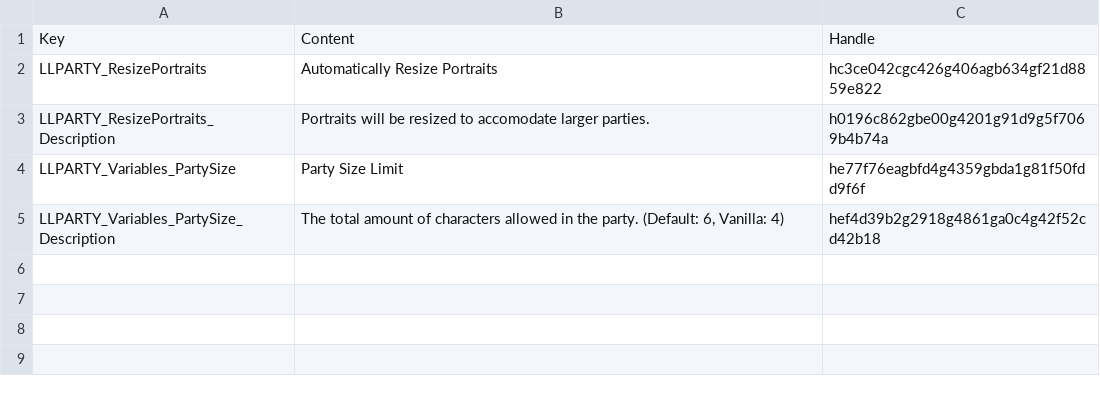
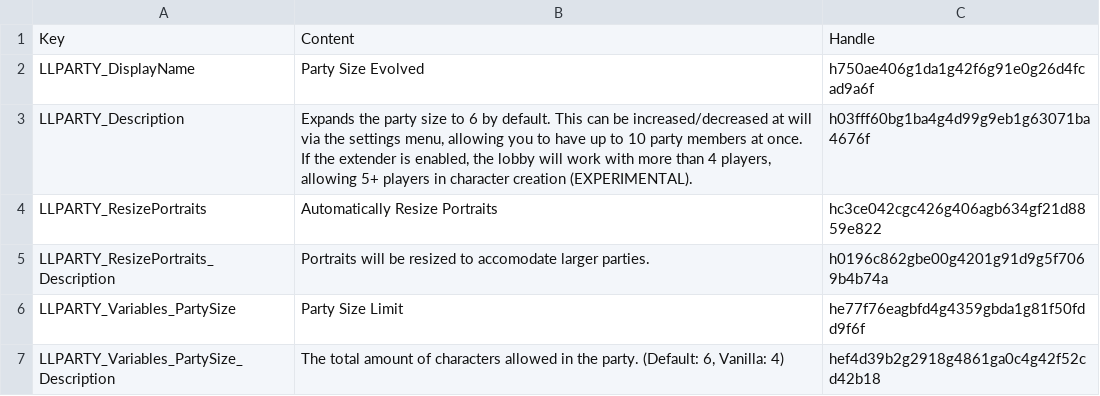
Before and after one commit to LaughingLeader-DOS2-Mods/PartySizeEvolved, a TSV file: LocalKeys/LLPARTY_GlobalSettings.tsv, drawn as a sheet.

```diff
--- a/LocalKeys/LLPARTY_GlobalSettings.tsv
+++ b/LocalKeys/LLPARTY_GlobalSettings.tsv
@@ -1,2 +1,4 @@
 Key	Content	Handle
+LLPARTY_DisplayName	Party Size Evolved	h750ae406g1da1g42f6g91e0g26d4fcad9a6f
+LLPARTY_Description	Expands the party size to 6 by default. This can be increased/decreased at will via the settings menu, allowing you to have up to 10 party members at once. If the extender is enabled, the lobby will work with more than 4 players, allowing 5+ players in character creation (EXPERIMENTAL).	h03fff60bg1ba4g4d99g9eb1g63071ba4676f
 LLPARTY_ResizePortraits	Automatically Resize Portraits	hc3ce042cgc426g406agb634gf21d8859e822
```
Also changed, not shown: 16 other files.
